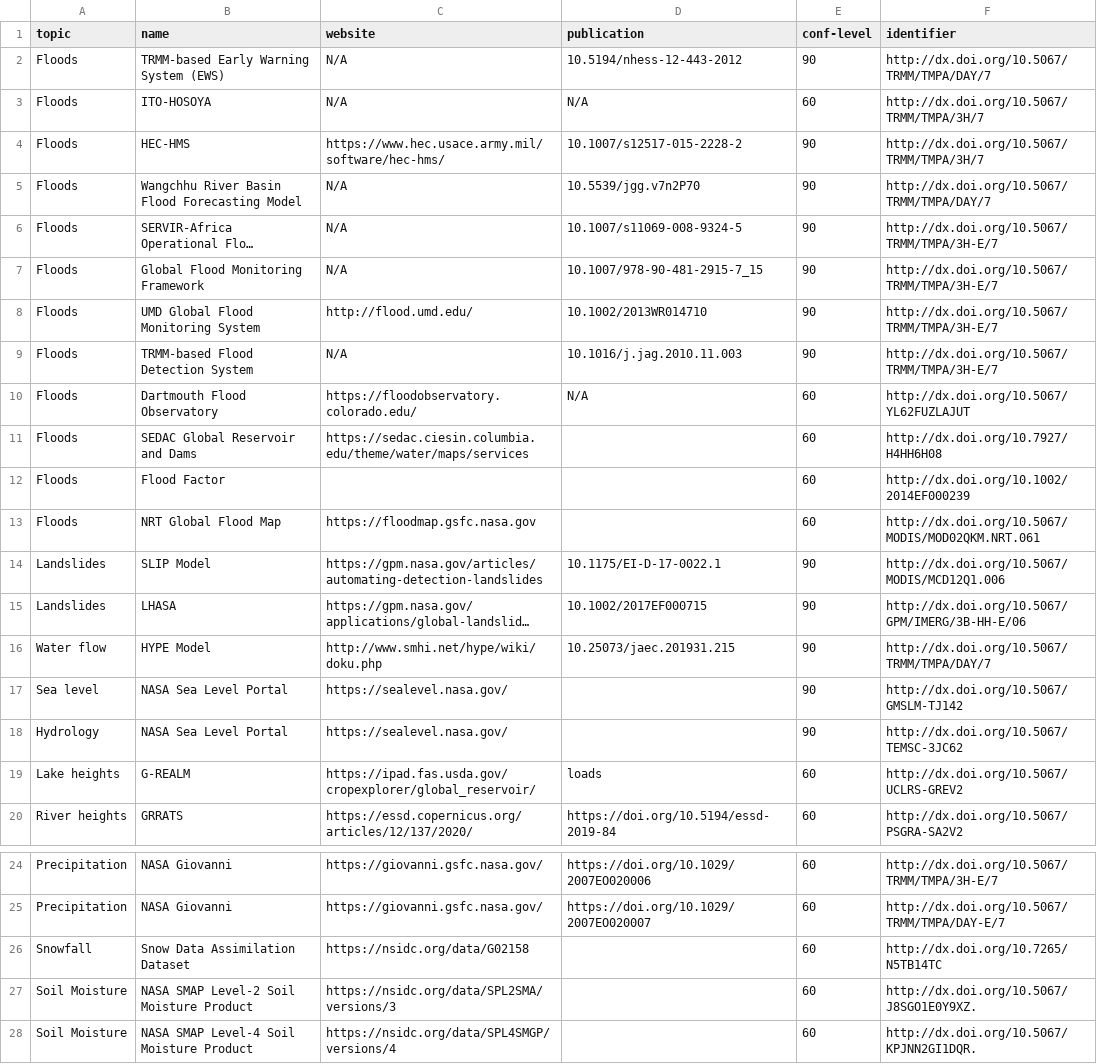
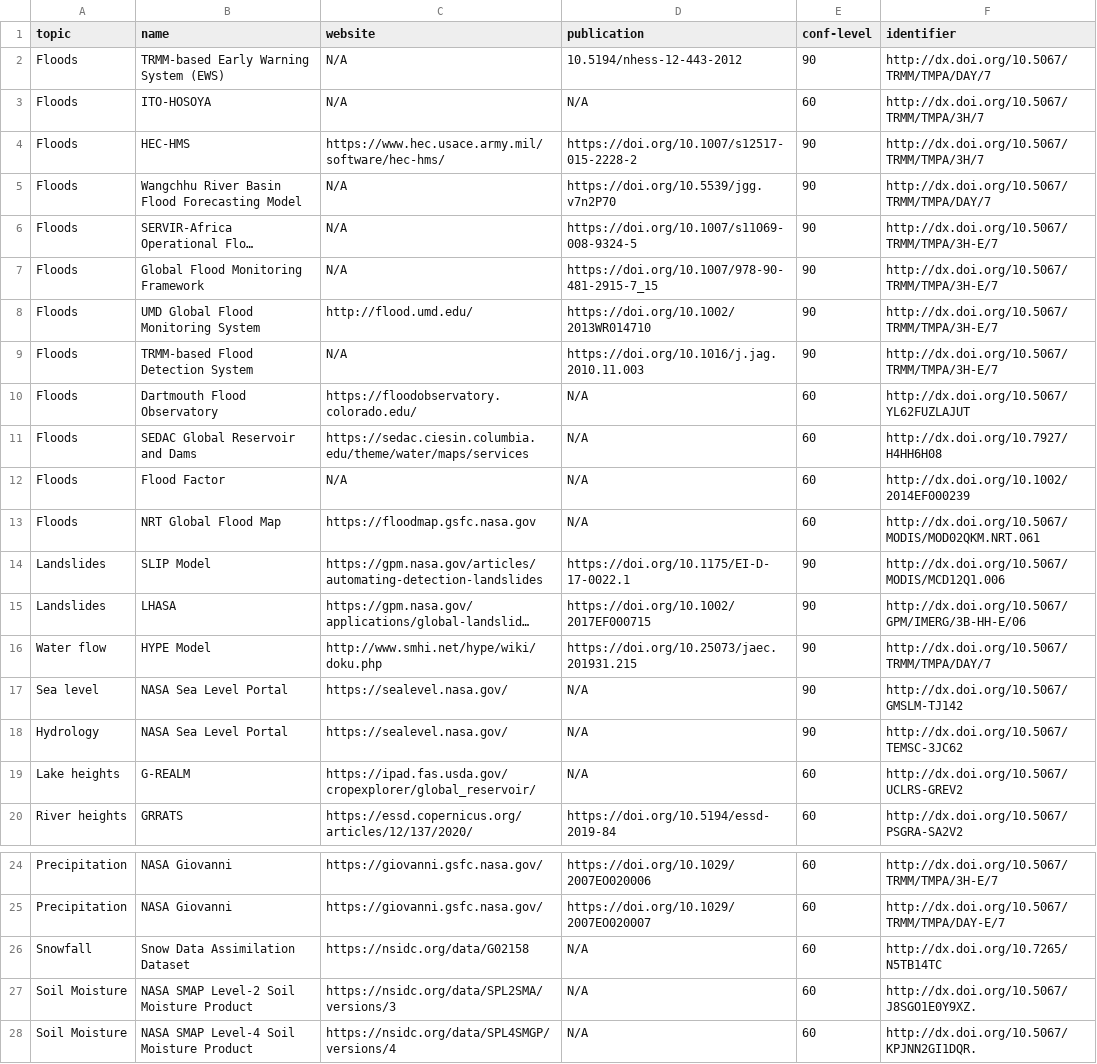
Before and after one commit to probably-coding/ubd-prototype, a CSV file: input.csv, drawn as a sheet; only a part is shown, gaps mark what is left out; long unchanged cells end in …; the diff names each change by its address in the sheet, - before the commit and + after, or states it on an @@ line.

```diff
--- a/input.csv
+++ b/input.csv
-D4 (publication): 10.1007/s12517-015-2228-2
+D4 (publication): https://doi.org/10.1007/s12517-015-2228-2
-D5 (publication): 10.5539/jgg.v7n2P70
+D5 (publication): https://doi.org/10.5539/jgg.v7n2P70
-D6 (publication): 10.1007/s11069-008-9324-5
+D6 (publication): https://doi.org/10.1007/s11069-008-9324-5
-D7 (publication): 10.1007/978-90-481-2915-7_15
+D7 (publication): https://doi.org/10.1007/978-90-481-2915-7_15
-D8 (publication): 10.1002/2013WR014710
+D8 (publication): https://doi.org/10.1002/2013WR014710
-D9 (publication): 10.1016/j.jag.2010.11.003
+D9 (publication): https://doi.org/10.1016/j.jag.2010.11.003
-D11:D13 (publication): (empty)
+D11:D13 (publication): N/A
-C12 (website): (empty)
+C12 (website): N/A
-D14 (publication): 10.1175/EI-D-17-0022.1
+D14 (publication): https://doi.org/10.1175/EI-D-17-0022.1
-D15 (publication): 10.1002/2017EF000715
+D15 (publication): https://doi.org/10.1002/2017EF000715
-D16 (publication): 10.25073/jaec.201931.215
+D16 (publication): https://doi.org/10.25073/jaec.201931.215
-D17:D18 (publication): (empty)
+D17:D18 (publication): N/A
-D19 (publication): loads
+D19 (publication): N/A
-D26:D28 (publication): (empty)
+D26:D28 (publication): N/A
```
Also changed, not shown: 6 other files.
